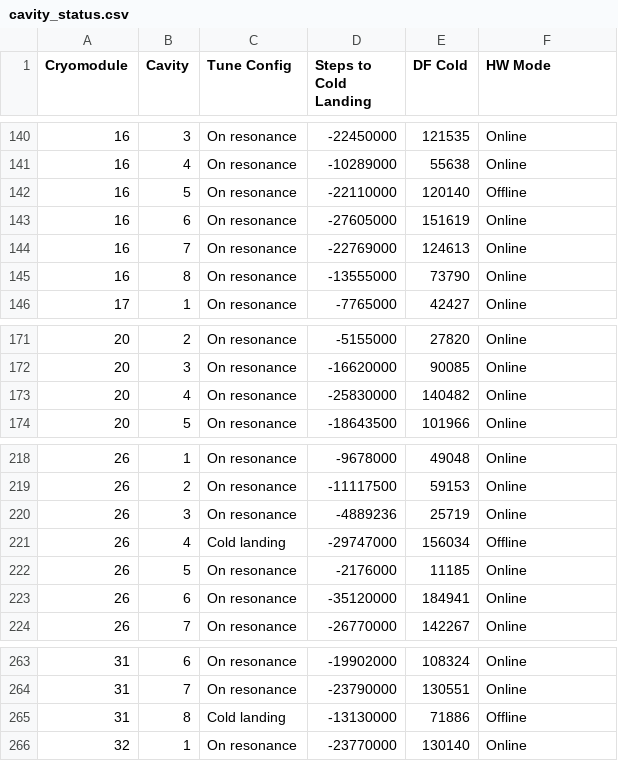
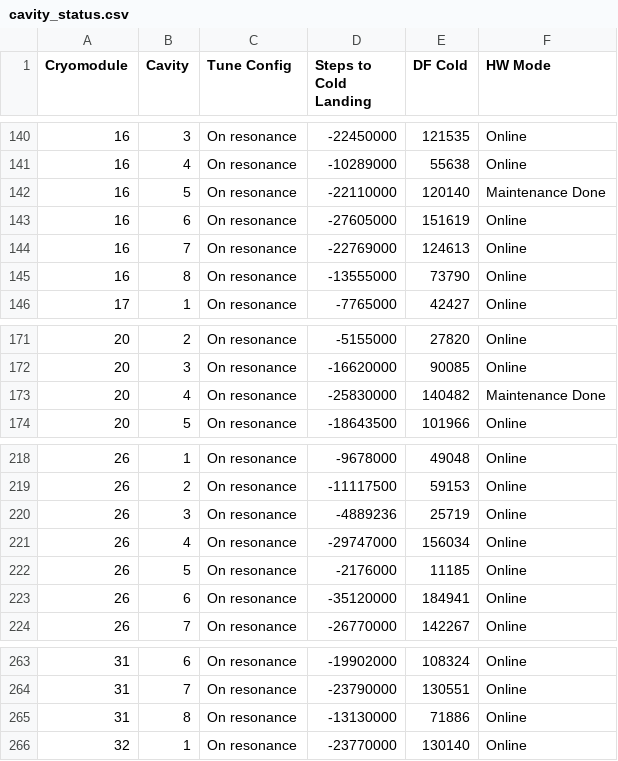
Before and after one commit to slaclab/cavityParking, a CSV file: cavity_status.csv, drawn as a sheet; only a part is shown, gaps mark what is left out; the diff names each change by its address in the sheet, - before the commit and + after, or states it on an @@ line.

Commit message:
updating cavity status record

```diff
--- a/cavity_status.csv
+++ b/cavity_status.csv
-F142 (HW Mode): Offline
+F142 (HW Mode): Maintenance Done
-F173 (HW Mode): Online
+F173 (HW Mode): Maintenance Done
-C221 (Tune Config): Cold landing
+C221 (Tune Config): On resonance
-F221 (HW Mode): Offline
+F221 (HW Mode): Online
-C265 (Tune Config): Cold landing
+C265 (Tune Config): On resonance
-F265 (HW Mode): Offline
+F265 (HW Mode): Online
```
